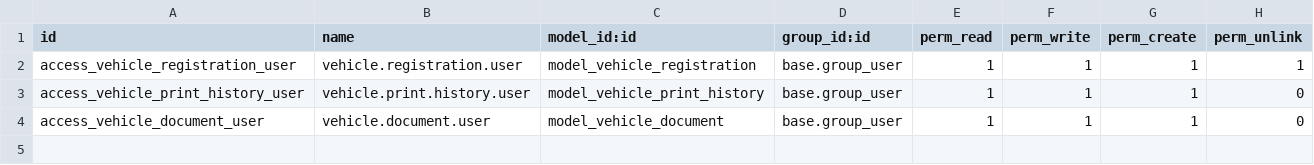
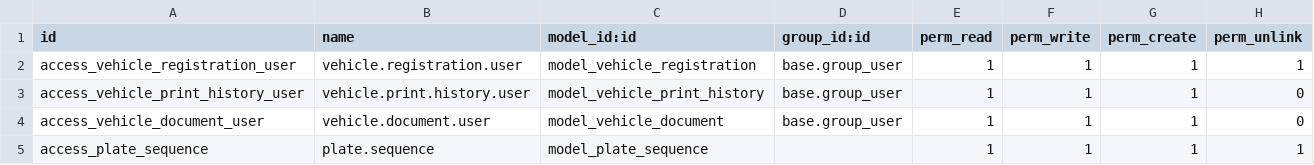
Before and after one commit to owaismohsin001/rdc-printer, a CSV file: security/ir.model.access.csv, drawn as a sheet.

Commit message:
generating number plates according to a specific format

```diff
--- a/security/ir.model.access.csv
+++ b/security/ir.model.access.csv
@@ -4 +4,2 @@ access_vehicle_print_history_user,vehicle.print.history.user,model_vehicle_print
 access_vehicle_document_user,vehicle.document.user,model_vehicle_document,base.group_user,1,1,1,0
+access_plate_sequence,plate.sequence,model_plate_sequence,,1,1,1,1
```
Also changed, not shown: 3 other files.
